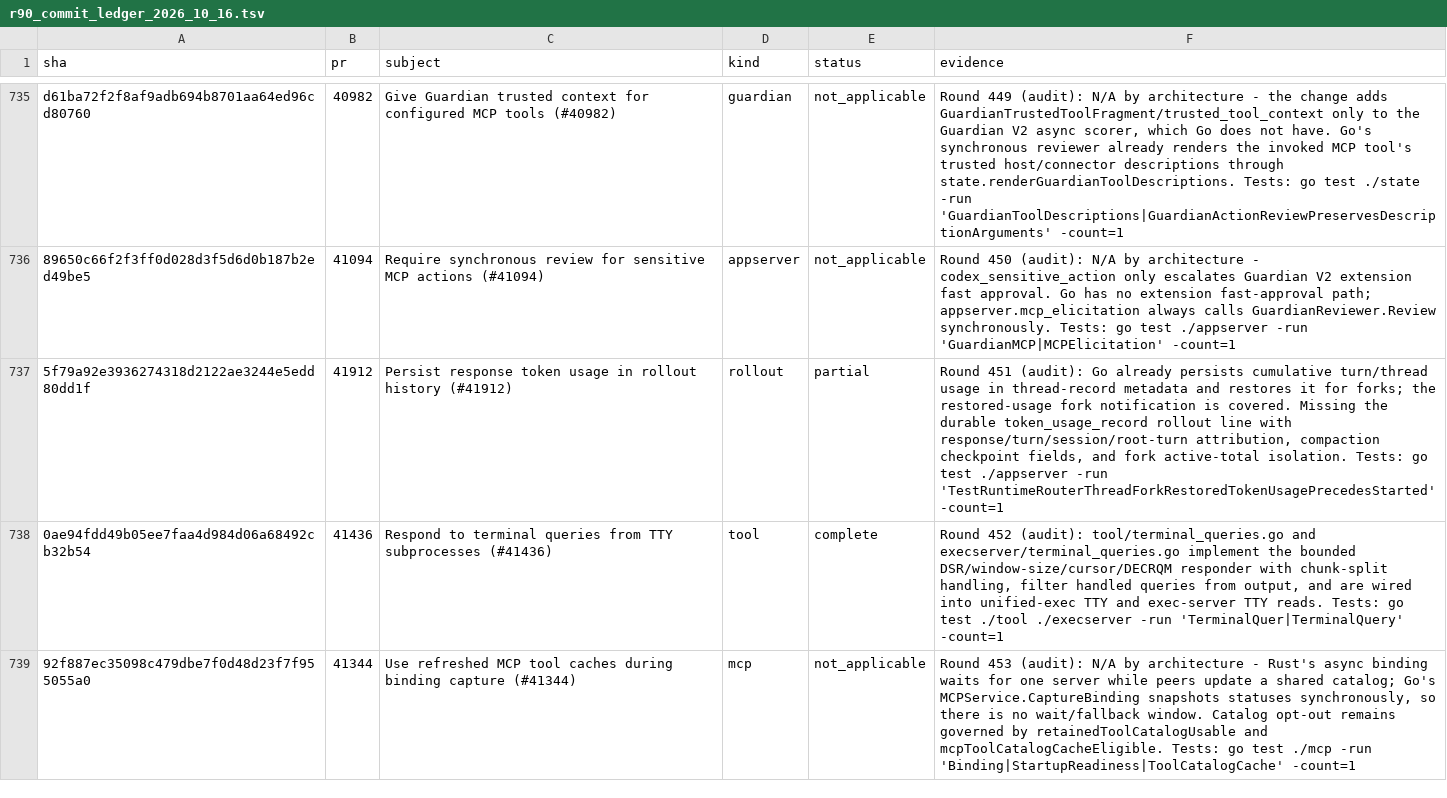
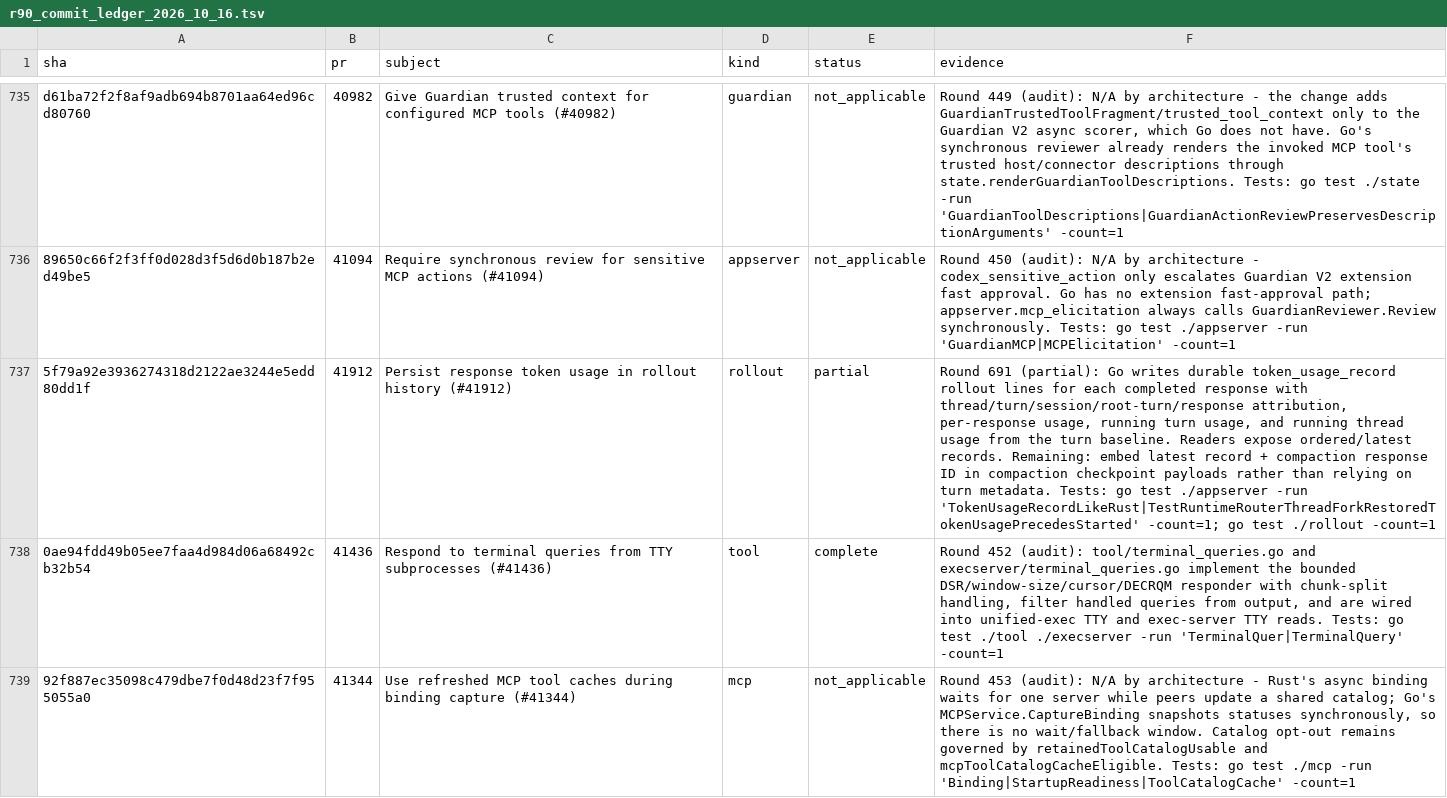
Before and after one commit to jacks001314/codex_go, a TSV file: update/r90_commit_ledger_2026_10_16.tsv, drawn as a sheet; only a part is shown, gaps mark what is left out; the diff names each change by its address in the sheet, - before the commit and + after, or states it on an @@ line.

Commit message:
Persist durable response token usage records

```diff
--- a/update/r90_commit_ledger_2026_10_16.tsv
+++ b/update/r90_commit_ledger_2026_10_16.tsv
-F737 (evidence): Round 451 (audit): Go already persists cumulative turn/thread usage in thread-record metadata and restores it for forks; the restored-usage fork notification is covered. Missing the durable token_usage_record rollout line with response/turn/session/root-turn attribution, compaction checkpoint fields, and fork active-total isolation. Tests: go test ./appserver -run 'TestRuntimeRouterThreadForkRestoredTokenUsagePrecedesStarted' -count=1
+F737 (evidence): Round 691 (partial): Go writes durable token_usage_record rollout lines for each completed response with thread/turn/session/root-turn/response attribution, per-response usage, running turn usage, and running thread usage from the turn baseline. Readers expose ordered/latest records. Remaining: embed latest record + compaction response ID in compaction checkpoint payloads rather than relying on turn metadata. Tests: go test ./appserver -run 'TokenUsageRecordLikeRust|TestRuntimeRouterThreadForkRestoredTokenUsagePrecedesStarted' -count=1; go test ./rollout -count=1
```
Also changed, not shown: 6 other files.
